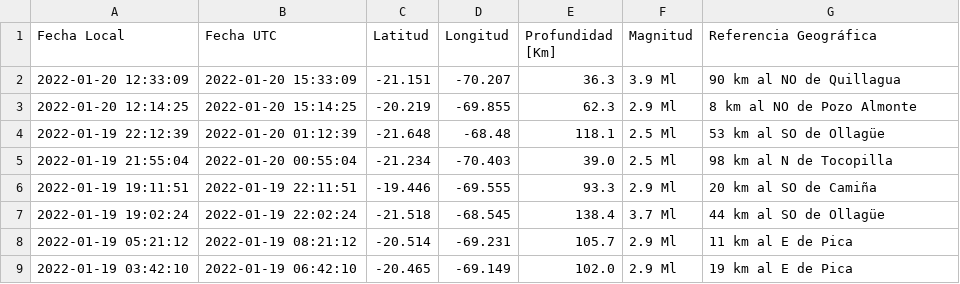
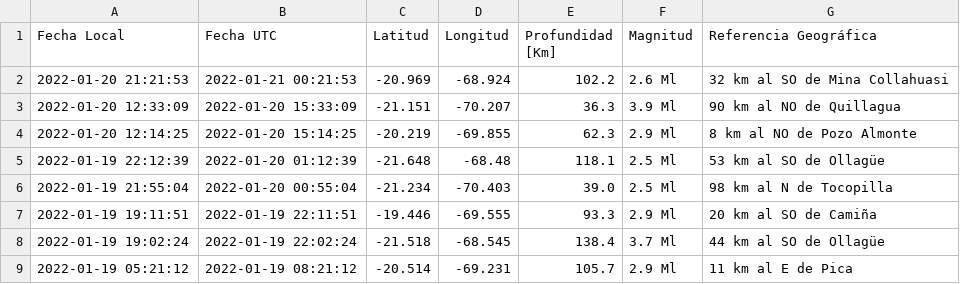
Before and after one commit to brunooviedo/sismosiquique, a CSV file: data_iqq.csv, drawn as a sheet; only a part is shown; the shorter side is filled out with more unchanged rows.

```diff
--- a/data_iqq.csv
+++ b/data_iqq.csv
@@ -1,2 +1,3 @@
 Fecha Local,Fecha UTC,Latitud,Longitud,Profundidad [Km],Magnitud,Referencia Geográfica
+2022-01-20 21:21:53,2022-01-21 00:21:53,-20.969,-68.924,102.2,2.6 Ml, 32 km al SO de Mina Collahuasi
 2022-01-20 12:33:09,2022-01-20 15:33:09,-21.151,-70.207,36.3,3.9 Ml, 90 km al NO de Quillagua
```
Also changed, not shown: data_iquique.csv, 2 other files.
